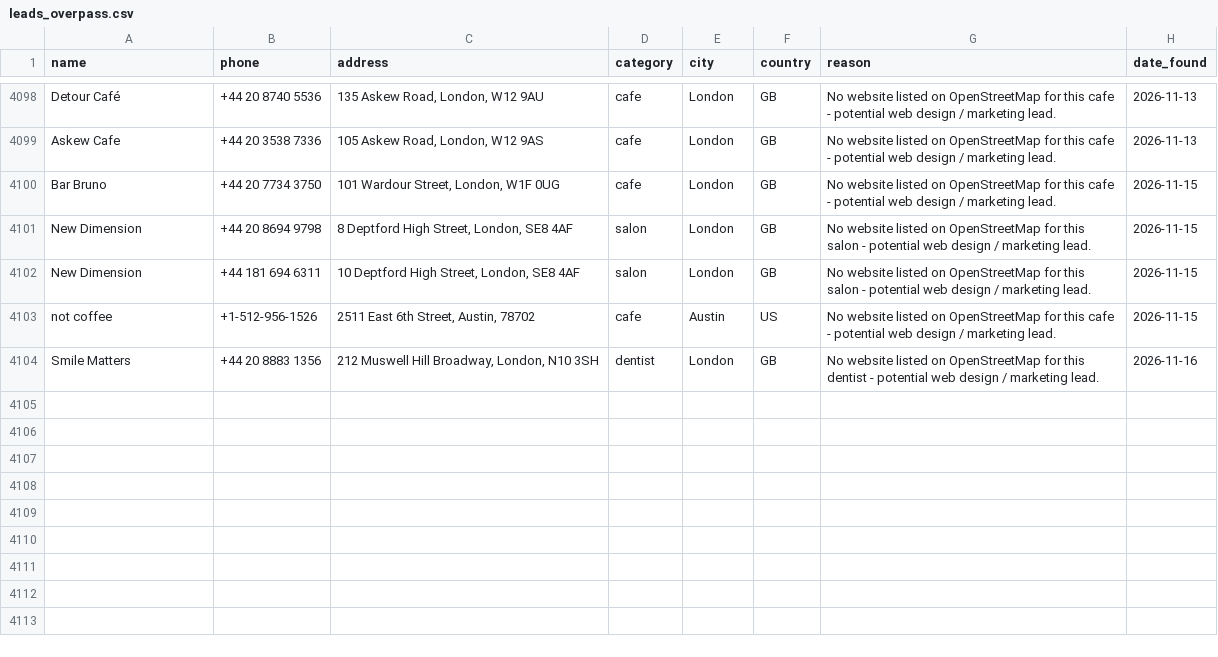
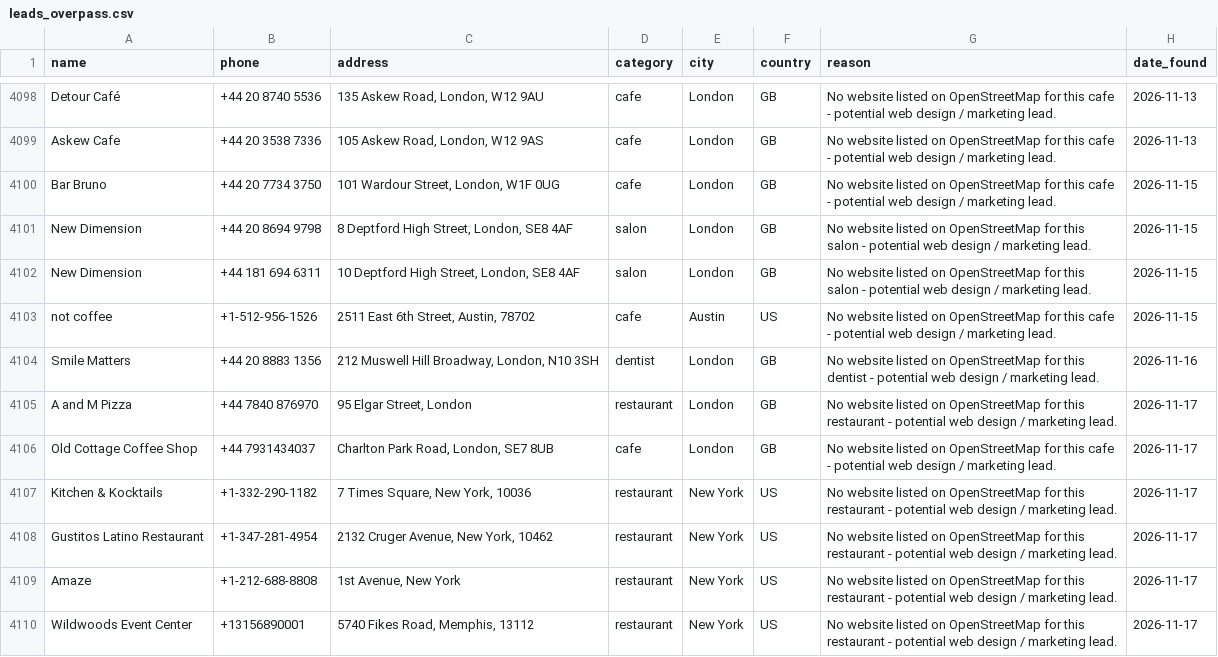
Before and after one commit to ashar-farooqui1/leads, a CSV file: data/leads_overpass.csv, drawn as a sheet; only a part is shown, gaps mark what is left out.

```diff
--- a/data/leads_overpass.csv
+++ b/data/leads_overpass.csv
@@ -4104 +4104,7 @@ not coffee,+1-512-956-1526,"2511 East 6th Street, Austin, 78702",cafe,Austin,US,
 Smile Matters,+44 20 8883 1356,"212 Muswell Hill Broadway, London, N10 3SH",dentist,London,GB,No website listed on OpenStreetMap for this dentist - potential web design / marketing lead.,2026-11-16
+A and M Pizza,+44 7840 876970,"95 Elgar Street, London",restaurant,London,GB,No website listed on OpenStreetMap for this restaurant - potential web design / marketing lead.,2026-11-17
+Old Cottage Coffee Shop,+44 7931434037,"Charlton Park Road, London, SE7 8UB",cafe,London,GB,No website listed on OpenStreetMap for this cafe - potential web design / marketing lead.,2026-11-17
+Kitchen & Kocktails,+1-332-290-1182,"7 Times Square, New York, 10036",restaurant,New York,US,No website listed on OpenStreetMap for this restaurant - potential web design / marketing lead.,2026-11-17
+Gustitos Latino Restaurant,+1-347-281-4954,"2132 Cruger Avenue, New York, 10462",restaurant,New York,US,No website listed on OpenStreetMap for this restaurant - potential web design / marketing lead.,2026-11-17
+Amaze,+1-212-688-8808,"1st Avenue, New York",restaurant,New York,US,No website listed on OpenStreetMap for this restaurant - potential web design / marketing lead.,2026-11-17
+Wildwoods Event Center,+13156890001,"5740 Fikes Road, Memphis, 13112",restaurant,New York,US,No website listed on OpenStreetMap for this restaurant - potential web design / marketing lead.,2026-11-17
```
Also changed, not shown: 2 other files.
